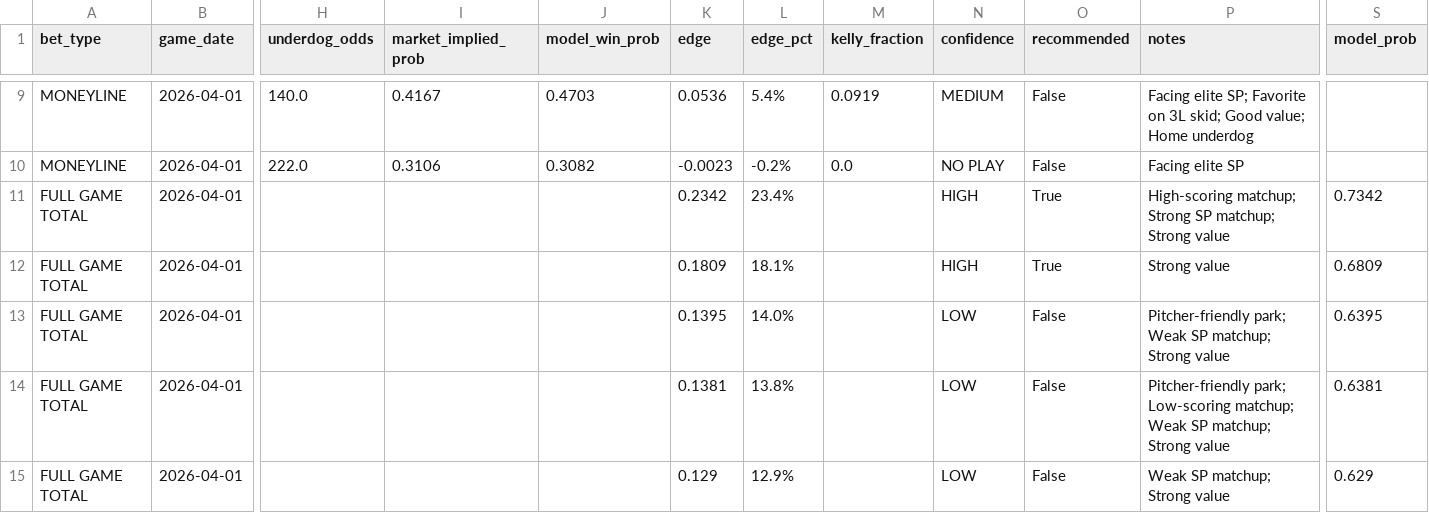
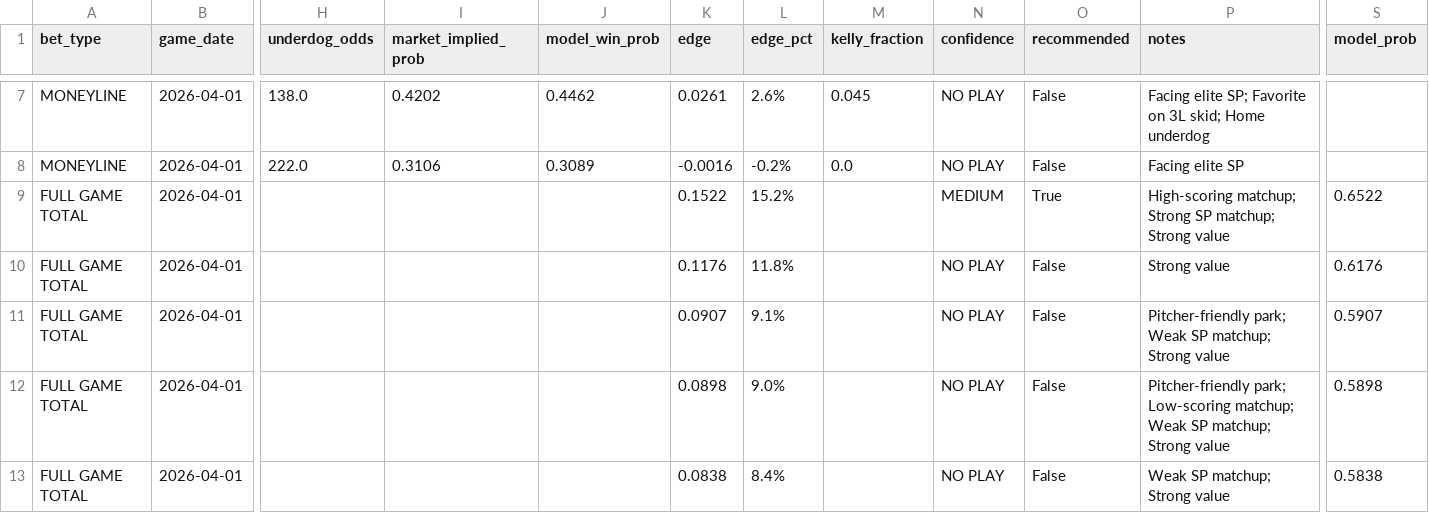
Before and after one commit to anirudhatalmale6-alt/mlb-underdog-predictor, a CSV file: data/output/picks_2026-04-01.csv, drawn as a sheet; only a part is shown, gaps mark what is left out; addresses are those after the commit; the diff covers the shown part only; the diff names each change by its address in the sheet, - before the commit and + after, or states it on an @@ line.

```diff
--- a/data/output/picks_2026-04-01.csv
+++ b/data/output/picks_2026-04-01.csv
-H7 (underdog_odds): 140.0
+H7 (underdog_odds): 138.0
-I7 (market_implied_prob): 0.4167
+I7 (market_implied_prob): 0.4202
-J7 (model_win_prob): 0.4703
+J7 (model_win_prob): 0.4462
-K7 (edge): 0.0536
+K7 (edge): 0.0261
-L7 (edge_pct): 5.4%
+L7 (edge_pct): 2.6%
-M7 (kelly_fraction): 0.0919
+M7 (kelly_fraction): 0.045
-N7 (confidence): MEDIUM
+N7 (confidence): NO PLAY
-P7 (notes): …3L skid; Good value; Home underdog
+P7 (notes): …3L skid; Home underdog
-J8 (model_win_prob): 0.3082
+J8 (model_win_prob): 0.3089
-K8 (edge): -0.0023
+K8 (edge): -0.0016
-K9 (edge): 0.2342
+K9 (edge): 0.1522
-L9 (edge_pct): 23.4%
+L9 (edge_pct): 15.2%
-N9 (confidence): HIGH
+N9 (confidence): MEDIUM
-S9 (model_prob): 0.7342
+S9 (model_prob): 0.6522
-K10 (edge): 0.1809
+K10 (edge): 0.1176
-L10 (edge_pct): 18.1%
+L10 (edge_pct): 11.8%
-N10 (confidence): HIGH
+N10 (confidence): NO PLAY
-O10 (recommended): True
+O10 (recommended): False
-S10 (model_prob): 0.6809
+S10 (model_prob): 0.6176
-K11 (edge): 0.1395
+K11 (edge): 0.0907
-L11 (edge_pct): 14.0%
+L11 (edge_pct): 9.1%
-N11:N13 (confidence): LOW
+N11:N13 (confidence): NO PLAY
-S11 (model_prob): 0.6395
+S11 (model_prob): 0.5907
-K12 (edge): 0.1381
+K12 (edge): 0.0898
-L12 (edge_pct): 13.8%
+L12 (edge_pct): 9.0%
-S12 (model_prob): 0.6381
+S12 (model_prob): 0.5898
-K13 (edge): 0.129
+K13 (edge): 0.0838
-L13 (edge_pct): 12.9%
+L13 (edge_pct): 8.4%
-S13 (model_prob): 0.629
+S13 (model_prob): 0.5838
```
Also changed, not shown: 2 removed rows and 110 edited cells elsewhere in this file, 4 other files.
